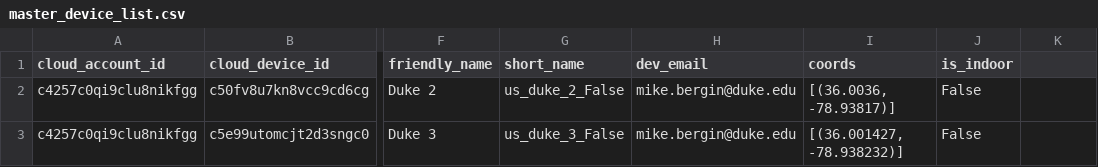
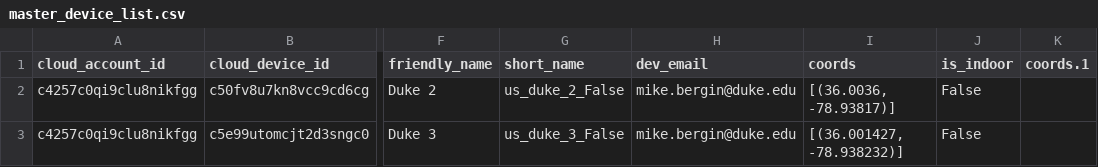
Before and after one commit to darrenwu88/TSI_v3_data_scripts, a CSV file: master_device_list/master_device_list.csv, drawn as a sheet; only a part is shown, gaps mark what is left out; the diff names each change by its address in the sheet, - before the commit and + after, or states it on an @@ line.

```diff
--- a/master_device_list/master_device_list.csv
+++ b/master_device_list/master_device_list.csv
-K1: (empty)
+K1: coords.1
```
Also changed, not shown: 18 other files.
